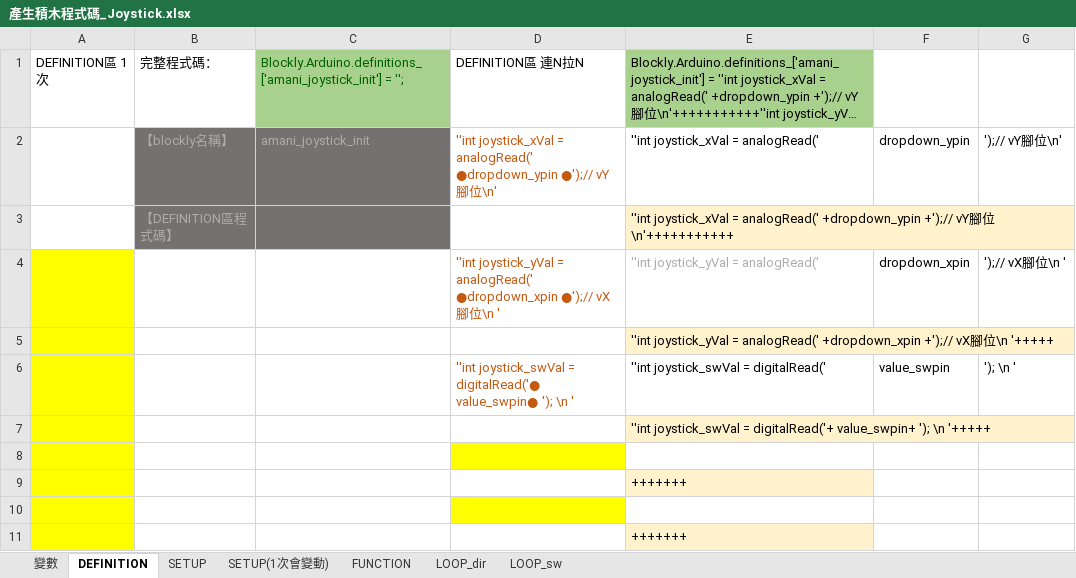
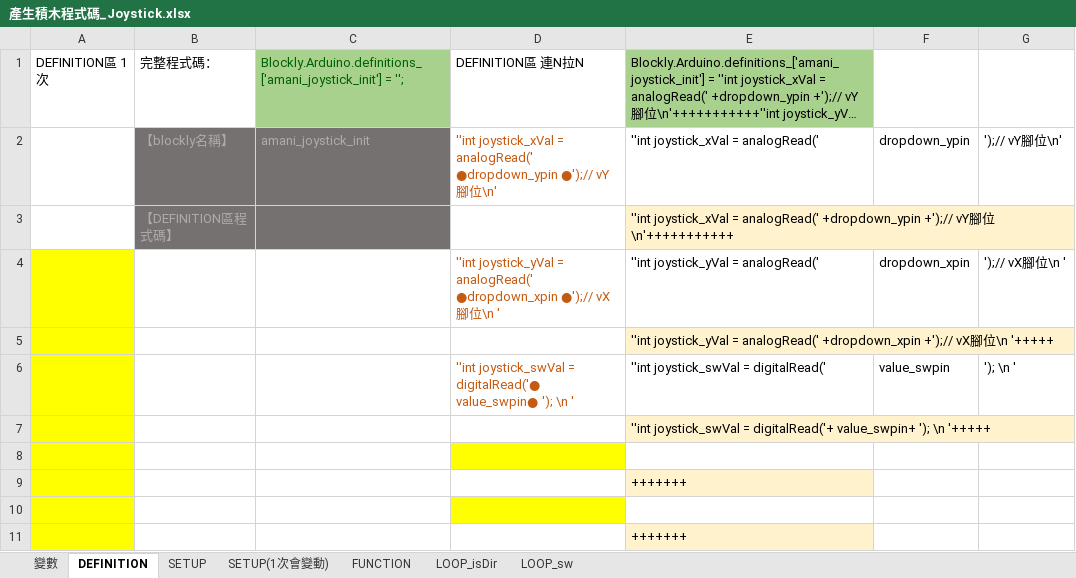
Before and after one commit to kingofamani/Arduino, an Excel workbook: tools/myCustomBlockly/製作積木教學/產生積木程式碼_Joystick.xlsx, sheet DEFINITION, drawn as a sheet; long unchanged cells end in …; values as stored, in another font and other column widths than the file's, no borders; the diff names each change by its address in the sheet, - before the commit and + after, or states it on an @@ line.

```diff
--- a/tools/myCustomBlockly/製作積木教學/產生積木程式碼_Joystick.xlsx (sheet DEFINITION)
+++ b/tools/myCustomBlockly/製作積木教學/產生積木程式碼_Joystick.xlsx (sheet DEFINITION)
-sheet tab: LOOP_dir
+sheet tab: LOOP_isDir
-E4 text colour: #AFABAB
+E4 text colour: black
```
Also changed, not shown: sheet FUNCTION, sheet LOOP_sw, sheet LOOP_isDir, 8 other files.
